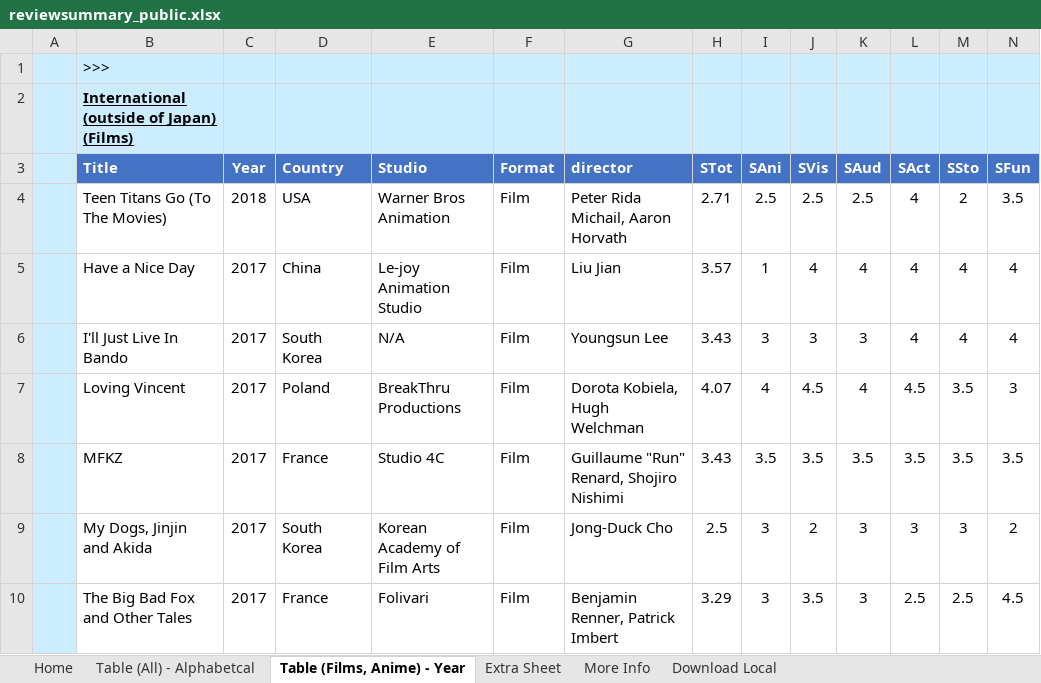
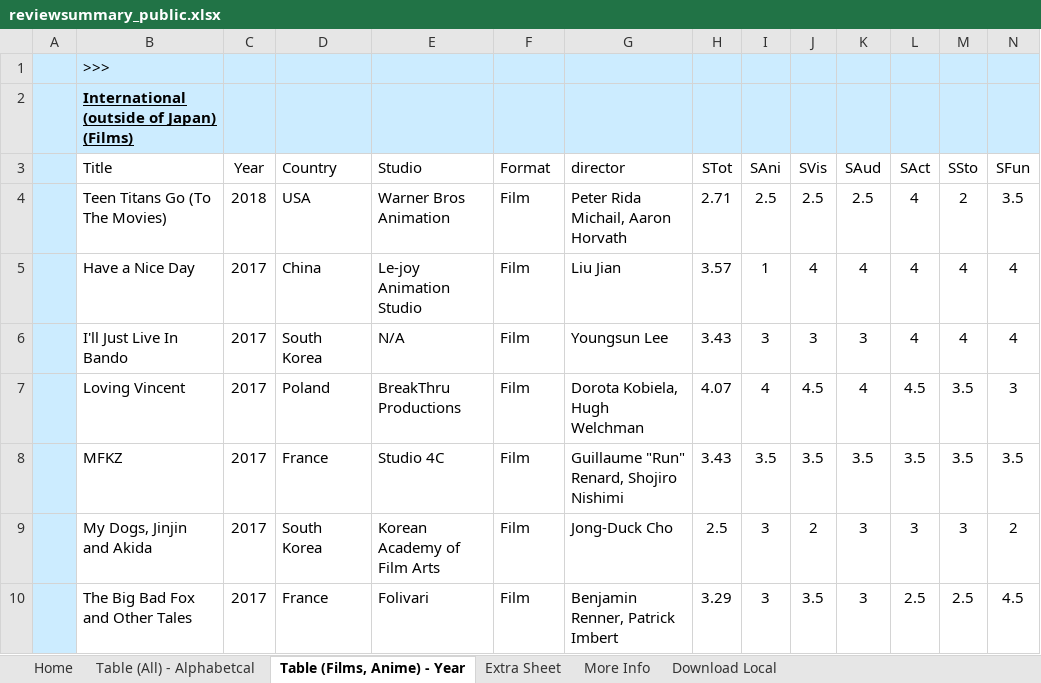
Before and after one commit to 2DAniCritic/2danicritic.github.io, an Excel workbook: reviewsummary_public.xlsx, sheet Table (Films, Anime) - Year, drawn as a sheet; only a part is shown; values as stored, in another font and other column widths than the file's, no borders; table styles not drawn; the diff covers the shown part only; the diff names each change by its address in the sheet, - before the commit and + after, or states it on an @@ line.

```diff
--- a/reviewsummary_public.xlsx (sheet Table (Films, Anime) - Year)
+++ b/reviewsummary_public.xlsx (sheet Table (Films, Anime) - Year)
@@ B3:N3 fill: #4472C4 → none, bold: on → off, text colour: #FFFFFF → black @@
```
Also changed, not shown: cell formats elsewhere in this sheet, formulas that keep their value, 8 other files.
